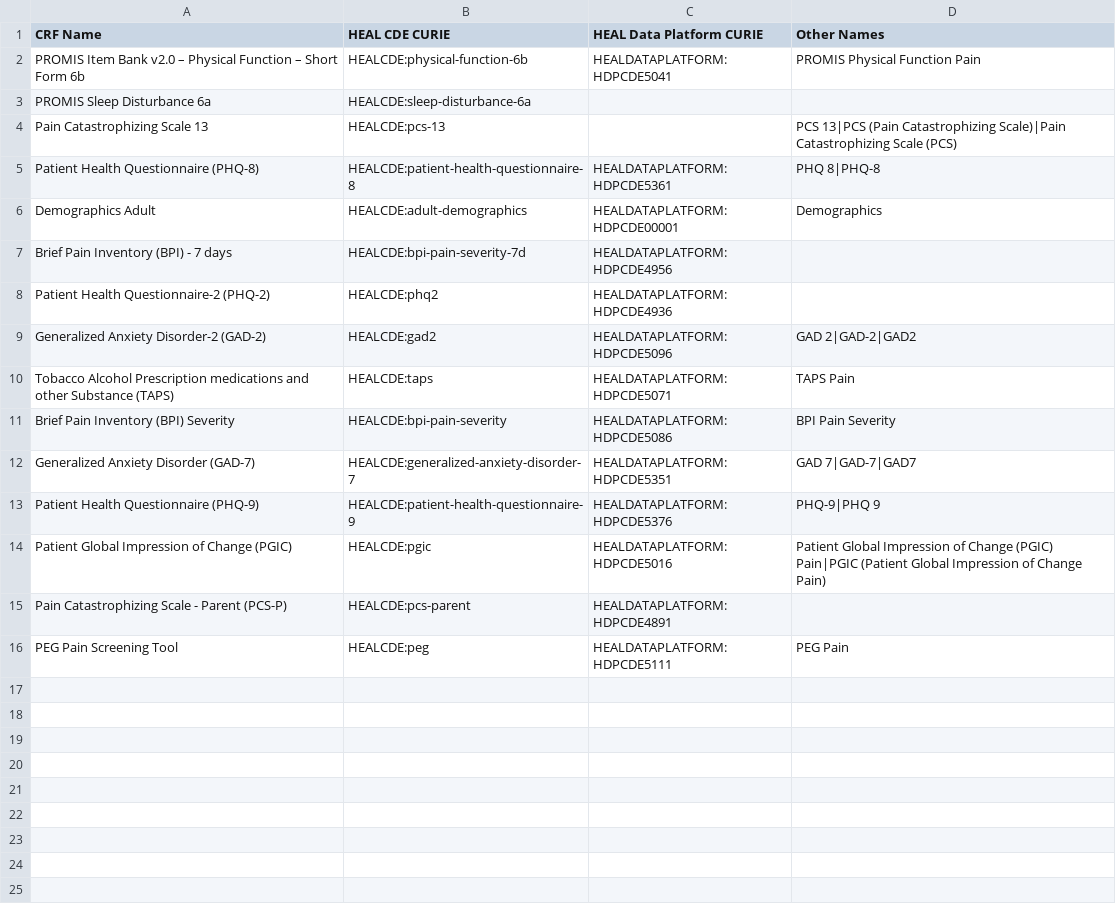
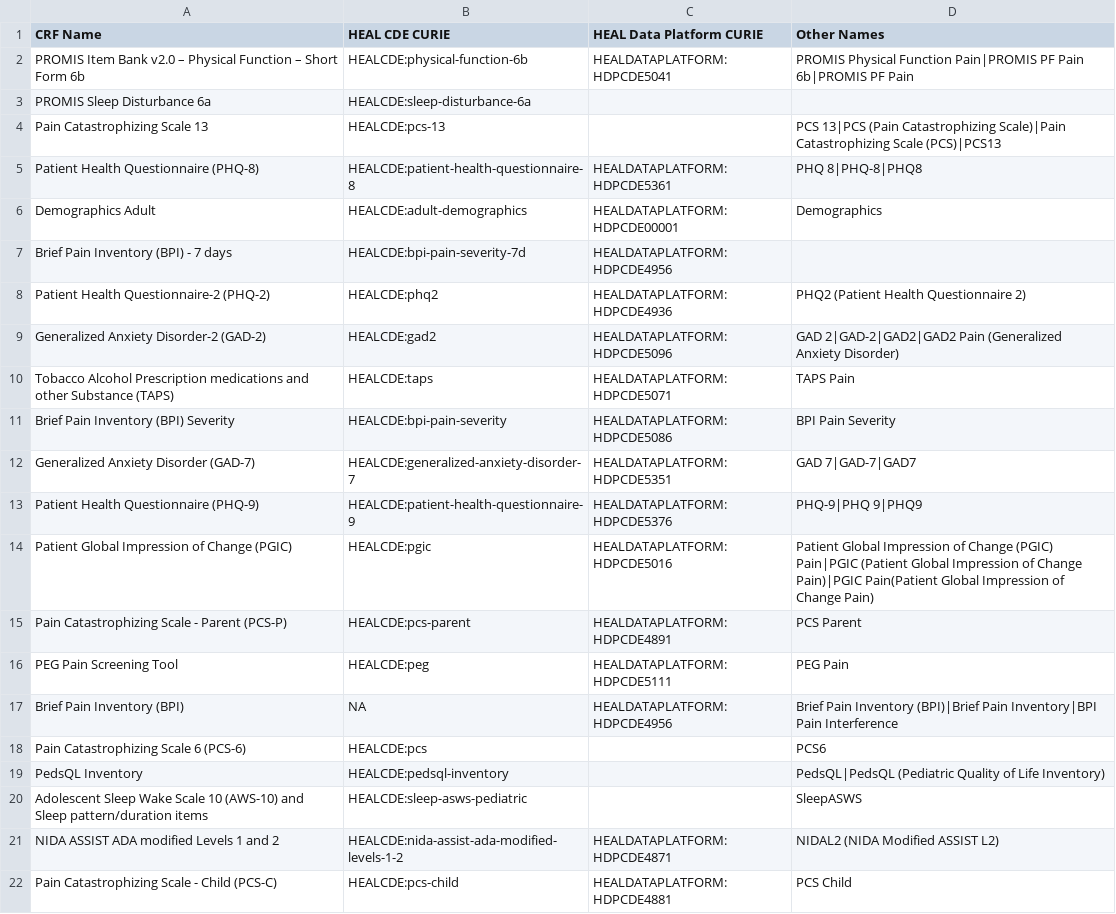
Before and after one commit to heal-data-stewards/heal-cdes, a CSV file: mappings/heal-crf-ids/heal-crf-ids.csv, drawn as a sheet.

Commit message:
Updated CDE IDs and mappings.

```diff
--- a/mappings/heal-crf-ids/heal-crf-ids.csv
+++ b/mappings/heal-crf-ids/heal-crf-ids.csv
@@ -1,10 +1,10 @@
 CRF Name,HEAL CDE CURIE,HEAL Data Platform CURIE,Other Names
-PROMIS Item Bank v2.0 – Physical Function – Short Form 6b,HEALCDE:physical-function-6b,HEALDATAPLATFORM:HDPCDE5041,PROMIS Physical Function Pain
+PROMIS Item Bank v2.0 – Physical Function – Short Form 6b,HEALCDE:physical-function-6b,HEALDATAPLATFORM:HDPCDE5041,PROMIS Physical Function Pain|PROMIS PF Pain 6b|PROMIS PF Pain
 PROMIS Sleep Disturbance 6a,HEALCDE:sleep-disturbance-6a,,
-Pain Catastrophizing Scale 13,HEALCDE:pcs-13,,PCS 13|PCS (Pain Catastrophizing Scale)|Pain Catastrophizing Scale (PCS)
-Patient Health Questionnaire (PHQ-8),HEALCDE:patient-health-questionnaire-8,HEALDATAPLATFORM:HDPCDE5361,PHQ 8|PHQ-8
+Pain Catastrophizing Scale 13,HEALCDE:pcs-13,,PCS 13|PCS (Pain Catastrophizing Scale)|Pain Catastrophizing Scale (PCS)|PCS13
+Patient Health Questionnaire (PHQ-8),HEALCDE:patient-health-questionnaire-8,HEALDATAPLATFORM:HDPCDE5361,PHQ 8|PHQ-8|PHQ8
 Demographics Adult,HEALCDE:adult-demographics,HEALDATAPLATFORM:HDPCDE00001,Demographics
 Brief Pain Inventory (BPI) - 7 days,HEALCDE:bpi-pain-severity-7d,HEALDATAPLATFORM:HDPCDE4956,
-Patient Health Questionnaire-2 (PHQ-2),HEALCDE:phq2,HEALDATAPLATFORM:HDPCDE4936,
-Generalized Anxiety Disorder-2 (GAD-2),HEALCDE:gad2,HEALDATAPLATFORM:HDPCDE5096,GAD 2|GAD-2|GAD2
+Patient Health Questionnaire-2 (PHQ-2),HEALCDE:phq2,HEALDATAPLATFORM:HDPCDE4936,PHQ2 (Patient Health Questionnaire 2)
+Generalized Anxiety Disorder-2 (GAD-2),HEALCDE:gad2,HEALDATAPLATFORM:HDPCDE5096,GAD 2|GAD-2|GAD2|GAD2 Pain (Generalized Anxiety Disorder)
 Tobacco Alcohol Prescription medications and other Substance (TAPS),HEALCDE:taps,HEALDATAPLATFORM:HDPCDE5071,TAPS Pain
@@ -12,5 +12,11 @@ Brief Pain Inventory (BPI) Severity,HEALCDE:bpi-pain-severity,HEALDATAPLATFORM:H
 Generalized Anxiety Disorder (GAD-7),HEALCDE:generalized-anxiety-disorder-7,HEALDATAPLATFORM:HDPCDE5351,GAD 7|GAD-7|GAD7
-Patient Health Questionnaire (PHQ-9),HEALCDE:patient-health-questionnaire-9,HEALDATAPLATFORM:HDPCDE5376,PHQ-9|PHQ 9
-Patient Global Impression of Change (PGIC),HEALCDE:pgic,HEALDATAPLATFORM:HDPCDE5016,Patient Global Impression of Change (PGIC) Pain|PGIC (Patient Global Impression of Change Pain)
-Pain Catastrophizing Scale - Parent (PCS-P),HEALCDE:pcs-parent,HEALDATAPLATFORM:HDPCDE4891,
+Patient Health Questionnaire (PHQ-9),HEALCDE:patient-health-questionnaire-9,HEALDATAPLATFORM:HDPCDE5376,PHQ-9|PHQ 9|PHQ9
+Patient Global Impression of Change (PGIC),HEALCDE:pgic,HEALDATAPLATFORM:HDPCDE5016,Patient Global Impression of Change (PGIC) Pain|PGIC (Patient Global Impression of Change Pain)|PGIC Pain(Patient Global Impression of Change Pain)
+Pain Catastrophizing Scale - Parent (PCS-P),HEALCDE:pcs-parent,HEALDATAPLATFORM:HDPCDE4891,PCS Parent
 PEG Pain Screening Tool,HEALCDE:peg,HEALDATAPLATFORM:HDPCDE5111,PEG Pain
+Brief Pain Inventory (BPI),NA,HEALDATAPLATFORM:HDPCDE4956,Brief Pain Inventory (BPI)|Brief Pain Inventory|BPI Pain Interference
+Pain Catastrophizing Scale 6 (PCS-6),HEALCDE:pcs,,PCS6
+PedsQL Inventory,HEALCDE:pedsql-inventory,,PedsQL|PedsQL (Pediatric Quality of Life Inventory)
+Adolescent Sleep Wake Scale 10 (AWS-10) and Sleep pattern/duration items,HEALCDE:sleep-asws-pediatric,,SleepASWS
+NIDA ASSIST ADA modified Levels 1 and 2,HEALCDE:nida-assist-ada-modified-levels-1-2,HEALDATAPLATFORM:HDPCDE4871,NIDAL2 (NIDA Modified ASSIST L2)
+Pain Catastrophizing Scale - Child (PCS-C),HEALCDE:pcs-child,HEALDATAPLATFORM:HDPCDE4881,PCS Child
```
Also changed, not shown: 1 other file.
